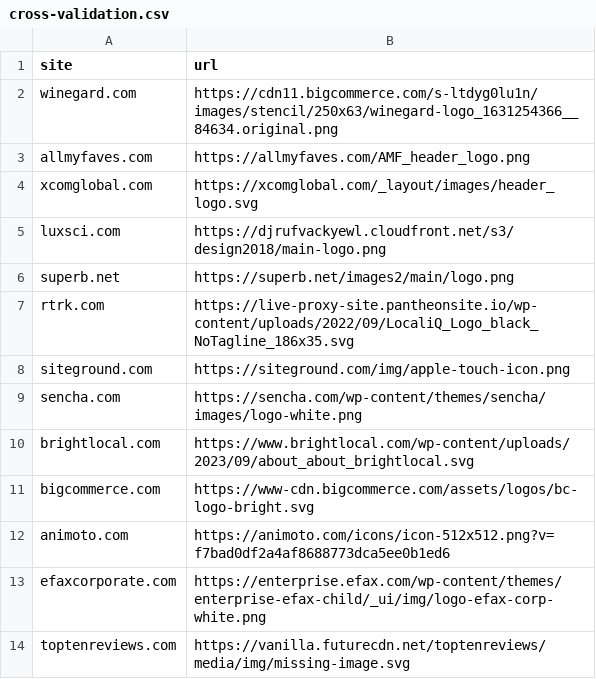
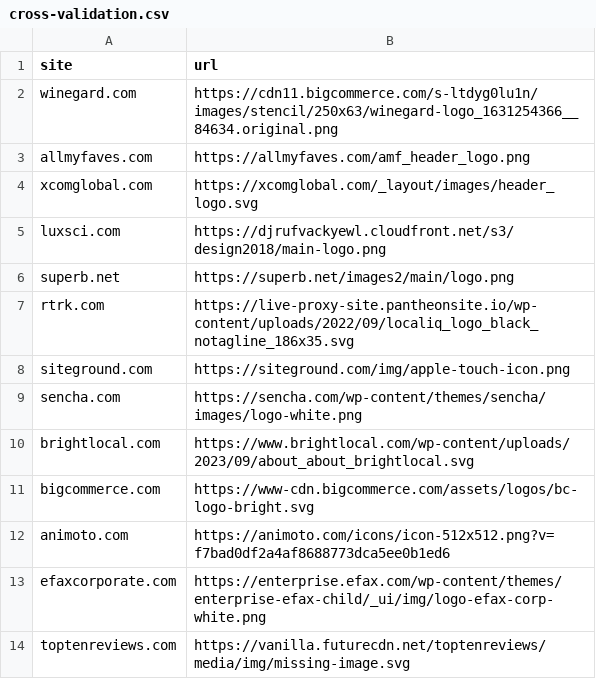
Before and after one commit to rokobo/Logo-crawler, a CSV file: cross-validation.csv, drawn as a sheet; only a part is shown; the diff covers the shown part only.

```diff
--- a/cross-validation.csv
+++ b/cross-validation.csv
@@ -2,3 +2,3 @@ site,url
 winegard.com,https://cdn11.bigcommerce.com/s-ltdyg0lu1n/images/stencil/250x63/winegard-logo_1631254366__84634.original.png
-allmyfaves.com,https://allmyfaves.com/AMF_header_logo.png
+allmyfaves.com,https://allmyfaves.com/amf_header_logo.png
 xcomglobal.com,https://xcomglobal.com/_layout/images/header_logo.svg
@@ -6,3 +6,3 @@ luxsci.com,https://djrufvackyewl.cloudfront.net/s3/design2018/main-logo.png
 superb.net,https://superb.net/images2/main/logo.png
-rtrk.com,https://live-proxy-site.pantheonsite.io/wp-content/uploads/2022/09/LocaliQ_Logo_black_NoTagline_186x35.svg
+rtrk.com,https://live-proxy-site.pantheonsite.io/wp-content/uploads/2022/09/localiq_logo_black_notagline_186x35.svg
 siteground.com,https://siteground.com/img/apple-touch-icon.png
```
Also changed, not shown: 3 added rows and 20 edited cells elsewhere in this file, 5 other files.
